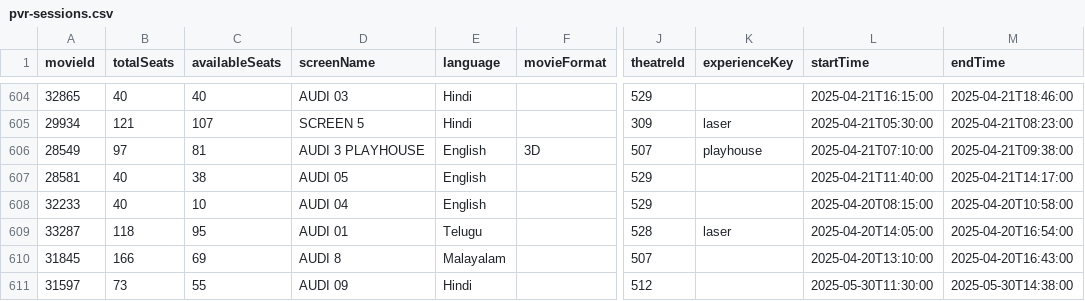
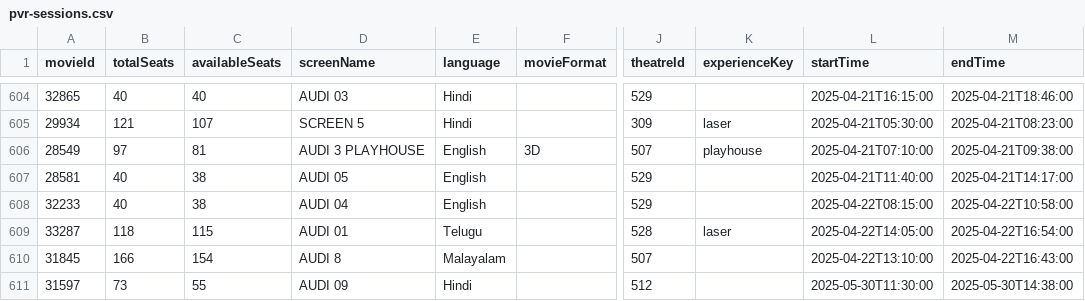
Before and after one commit to blr-today/ingest, a CSV file: out/pvr-sessions.csv, drawn as a sheet; only a part is shown, gaps mark what is left out; the diff covers the shown part only; the diff names each change by its address in the sheet, - before the commit and + after, or states it on an @@ line.

```diff
--- a/out/pvr-sessions.csv
+++ b/out/pvr-sessions.csv
-C608 (availableSeats): 10
+C608 (availableSeats): 38
-L608 (startTime): 2025-04-20T08:15:00
+L608 (startTime): 2025-04-22T08:15:00
-M608 (endTime): 2025-04-20T10:58:00
+M608 (endTime): 2025-04-22T10:58:00
-C609 (availableSeats): 95
+C609 (availableSeats): 115
-L609 (startTime): 2025-04-20T14:05:00
+L609 (startTime): 2025-04-22T14:05:00
-M609 (endTime): 2025-04-20T16:54:00
+M609 (endTime): 2025-04-22T16:54:00
-C610 (availableSeats): 69
+C610 (availableSeats): 154
-L610 (startTime): 2025-04-20T13:10:00
+L610 (startTime): 2025-04-22T13:10:00
-M610 (endTime): 2025-04-20T16:43:00
+M610 (endTime): 2025-04-22T16:43:00
```
Also changed, not shown: 45 moved rows elsewhere in this file, out/pvr-movies.csv, 4 other files.
